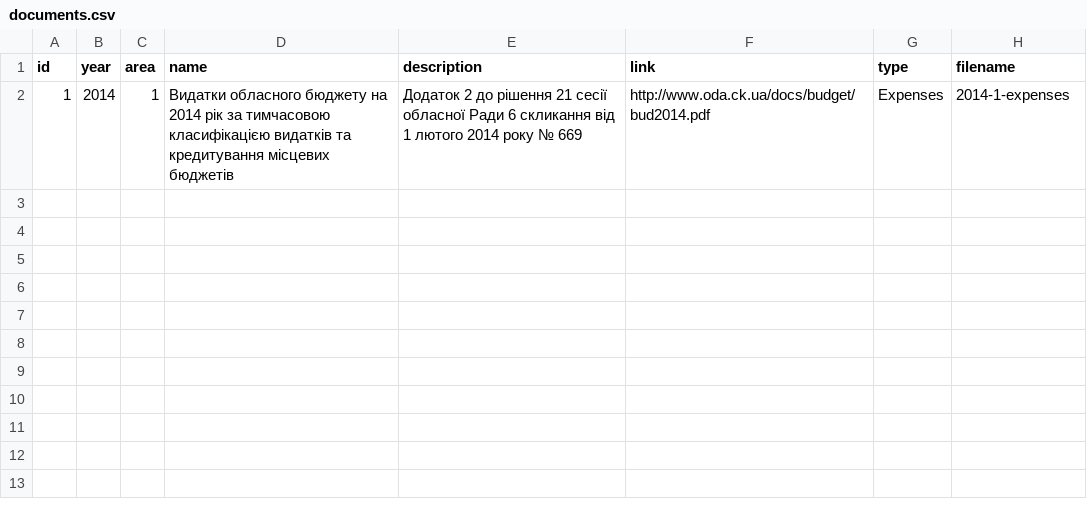
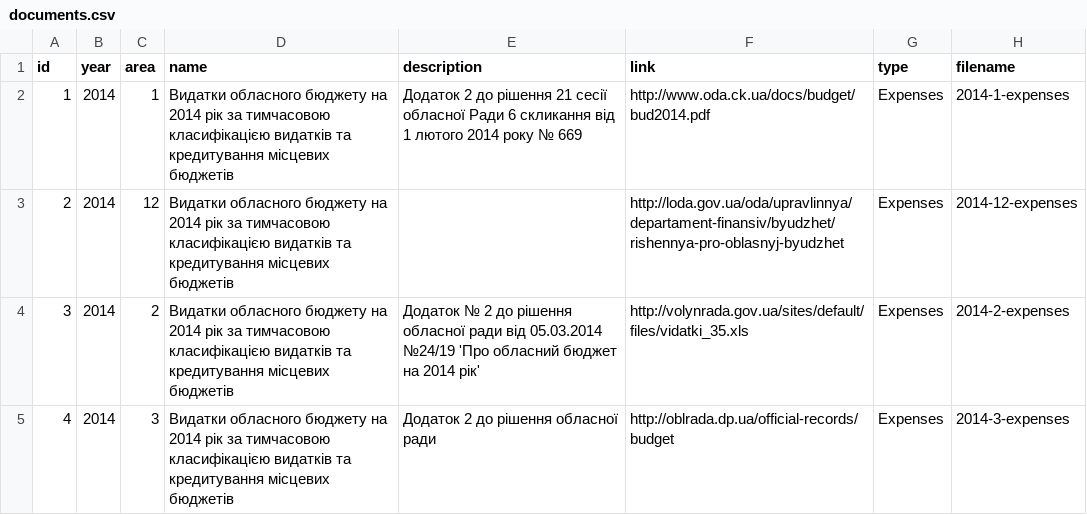
Before and after one commit to open-budget/api, a CSV file: data/documents.csv, drawn as a sheet; the diff names each change by its address in the sheet, - before the commit and + after, or states it on an @@ line.

Commit message:
expense documents added

```diff
--- a/data/documents.csv
+++ b/data/documents.csv
+row 3: 2 | 2014 | 12 | Видатки обласного бюджету на 2014 рік за тимчасовою класифікацією видатків та кредитування місцевих бюджетів |  | http://loda.gov.ua/oda/upravlinnya/departament-finansiv/byudzhet/rishennya-pro-oblasnyj-byudzhet | Expenses | 2014-12-expenses
+row 4: 3 | 2014 | 2 | Видатки обласного бюджету на 2014 рік за тимчасовою класифікацією видатків та кредитування місцевих бюджетів | Додаток № 2 до рішення обласної ради від 05.03.2014 №24/19 'Про обласний бюджет на 2014 рік' | http://volynrada.gov.ua/sites/default/files/vidatki_35.xls | Expenses | 2014-2-expenses
+row 5: 4 | 2014 | 3 | Видатки обласного бюджету на 2014 рік за тимчасовою класифікацією видатків та кредитування місцевих бюджетів | Додаток 2 до рішення обласної ради | http://oblrada.dp.ua/official-records/budget | Expenses | 2014-3-expenses
```
Also changed, not shown: 3 other files.
